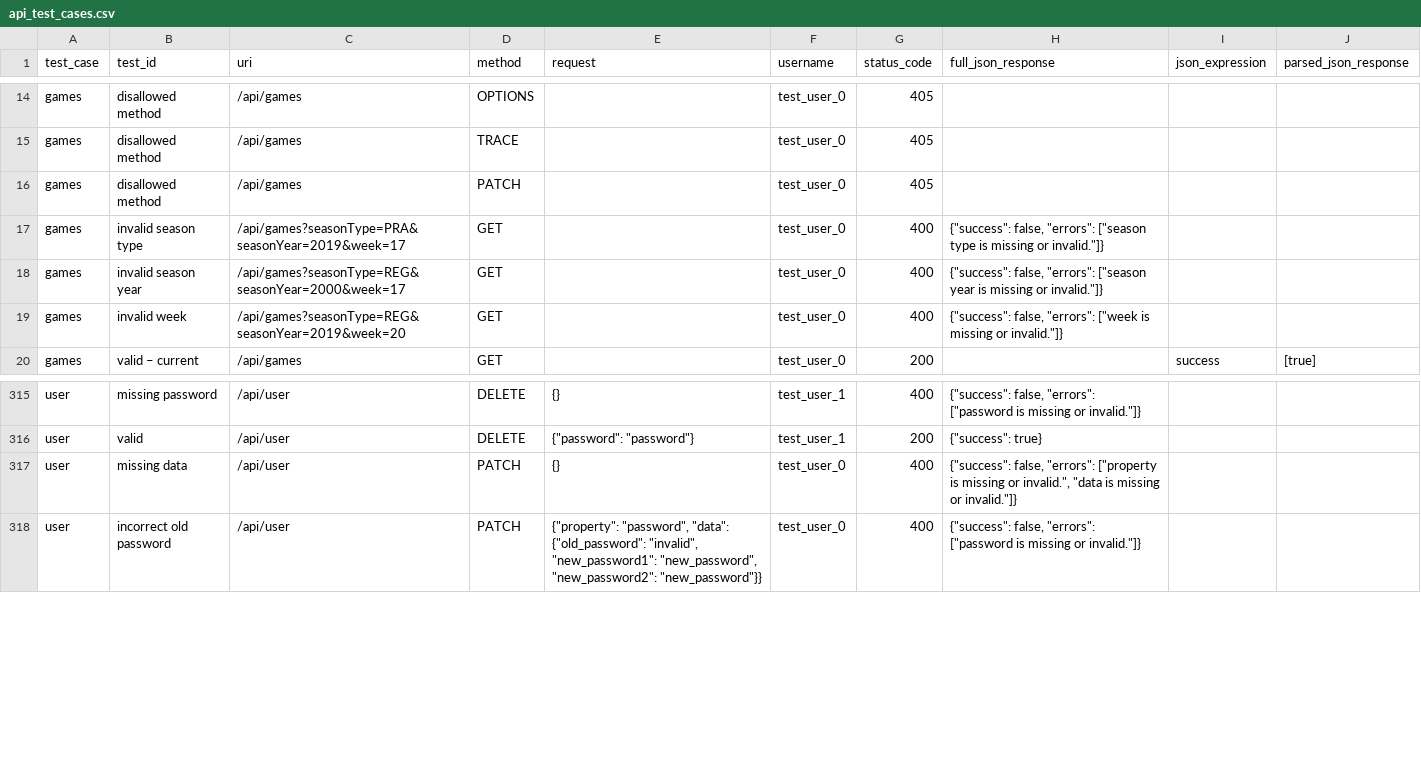
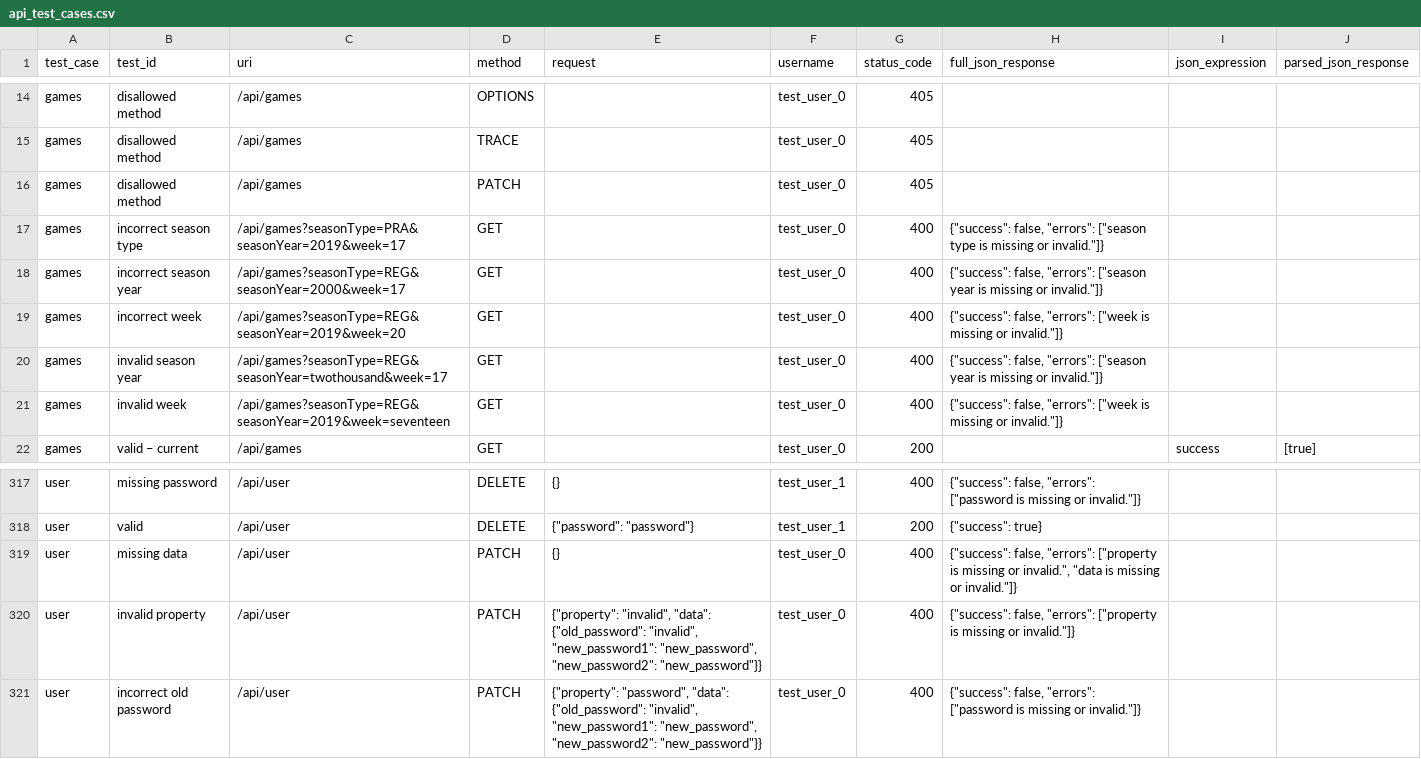
Before and after one commit to scripted-adventurer/Custom-Fantasy-Football, a CSV file: common/api_test_cases.csv, drawn as a sheet; only a part is shown, gaps mark what is left out.

Commit message:
Updates to postgres backend to expand test coverage. Wrote test cases for views in flask backend.

```diff
--- a/common/api_test_cases.csv
+++ b/common/api_test_cases.csv
@@ -16,5 +16,7 @@ games	disallowed method	/api/games	TRACE		test_user_0	405
 games	disallowed method	/api/games	PATCH		test_user_0	405			
-games	invalid season type	/api/games?seasonType=PRA&seasonYear=2019&week=17	GET		test_user_0	400	{"success": false, "errors": ["season type is missing or invalid."]}		
-games	invalid season year	/api/games?seasonType=REG&seasonYear=2000&week=17	GET		test_user_0	400	{"success": false, "errors": ["season year is missing or invalid."]}		
-games	invalid week	/api/games?seasonType=REG&seasonYear=2019&week=20	GET		test_user_0	400	{"success": false, "errors": ["week is missing or invalid."]}		
+games	incorrect season type	/api/games?seasonType=PRA&seasonYear=2019&week=17	GET		test_user_0	400	{"success": false, "errors": ["season type is missing or invalid."]}		
+games	incorrect season year	/api/games?seasonType=REG&seasonYear=2000&week=17	GET		test_user_0	400	{"success": false, "errors": ["season year is missing or invalid."]}		
+games	incorrect week	/api/games?seasonType=REG&seasonYear=2019&week=20	GET		test_user_0	400	{"success": false, "errors": ["week is missing or invalid."]}		
+games	invalid season year	/api/games?seasonType=REG&seasonYear=twothousand&week=17	GET		test_user_0	400	{"success": false, "errors": ["season year is missing or invalid."]}		
+games	invalid week	/api/games?seasonType=REG&seasonYear=2019&week=seventeen	GET		test_user_0	400	{"success": false, "errors": ["week is missing or invalid."]}		
 games	valid – current	/api/games	GET		test_user_0	200		success	[true]
@@ -317,2 +319,3 @@ user	valid	/api/user	DELETE	{"password": "password"}	test_user_1	200	{"success":
 user	missing data	/api/user	PATCH	{}	test_user_0	400	{"success": false, "errors": ["property is missing or invalid.", "data is missing or invalid."]}		
+user	invalid property	/api/user	PATCH	{"property": "invalid", "data": {"old_password": "invalid", "new_password1": "new_password", "new_password2": "new_password"}}	test_user_0	400	{"success": false, "errors": ["property is missing or invalid."]}		
 user	incorrect old password	/api/user	PATCH	{"property": "password", "data": {"old_password": "invalid", "new_password1": "new_password", "new_password2": "new_password"}}	test_user_0	400	{"success": false, "errors": ["password is missing or invalid."]}		
```
Also changed, not shown: 31 other files.
